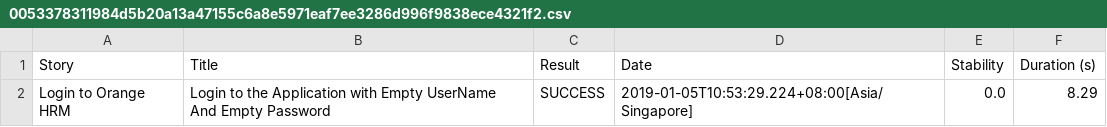
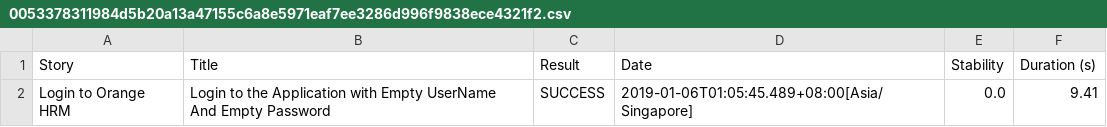
Before and after one commit to Oktaliem/DemoSerenityBDDCucumberOrangeHRM, a CSV file: target/site/serenity/0053378311984d5b20a13a47155c6a8e5971eaf7ee3286d996f9838ece4321f2.csv, drawn as a sheet.

```diff
--- a/target/site/serenity/0053378311984d5b20a13a47155c6a8e5971eaf7ee3286d996f9838ece4321f2.csv
+++ b/target/site/serenity/0053378311984d5b20a13a47155c6a8e5971eaf7ee3286d996f9838ece4321f2.csv
@@ -1,2 +1,2 @@
 "Story","Title","Result","Date","Stability","Duration (s)"
-"Login to Orange HRM","Login to the Application with Empty UserName And Empty Password","SUCCESS","2019-01-05T10:53:29.224+08:00[Asia/Singapore]","0.0","8.29"
+"Login to Orange HRM","Login to the Application with Empty UserName And Empty Password","SUCCESS","2019-01-06T01:05:45.489+08:00[Asia/Singapore]","0.0","9.41"
```
Also changed, not shown: 11 other files.
